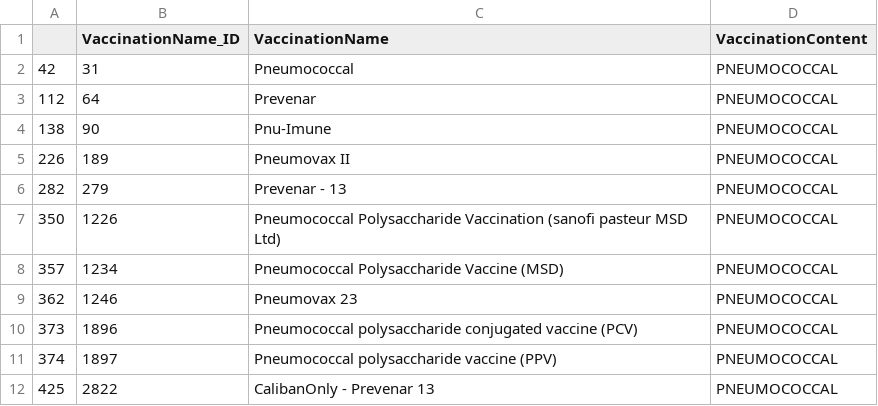
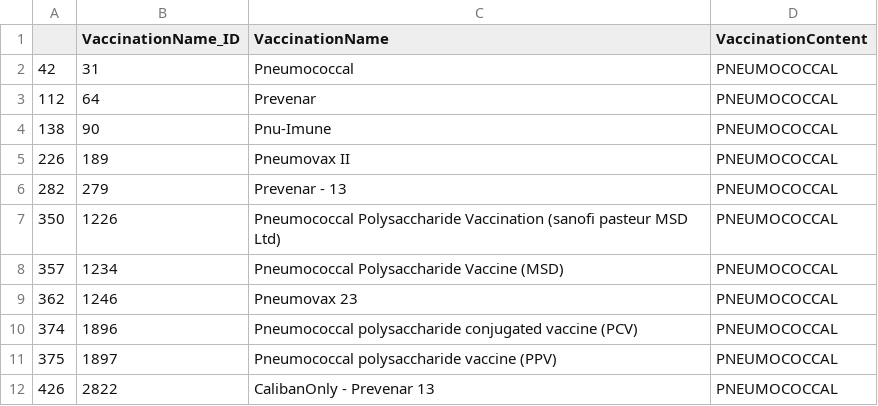
Before and after one commit to opensafely/tpp-sql-notebook, a CSV file: data/pneumovacc_reftable.csv, drawn as a sheet.

```diff
--- a/data/pneumovacc_reftable.csv
+++ b/data/pneumovacc_reftable.csv
@@ -9,4 +9,4 @@
 362,1246,Pneumovax 23,PNEUMOCOCCAL
-373,1896,Pneumococcal polysaccharide conjugated vaccine (PCV),PNEUMOCOCCAL
-374,1897,Pneumococcal polysaccharide vaccine (PPV),PNEUMOCOCCAL
-425,2822,CalibanOnly - Prevenar 13,PNEUMOCOCCAL
+374,1896,Pneumococcal polysaccharide conjugated vaccine (PCV),PNEUMOCOCCAL
+375,1897,Pneumococcal polysaccharide vaccine (PPV),PNEUMOCOCCAL
+426,2822,CalibanOnly - Prevenar 13,PNEUMOCOCCAL
```
Also changed, not shown: data/fluvacc_reftable.csv, 1 other file.
